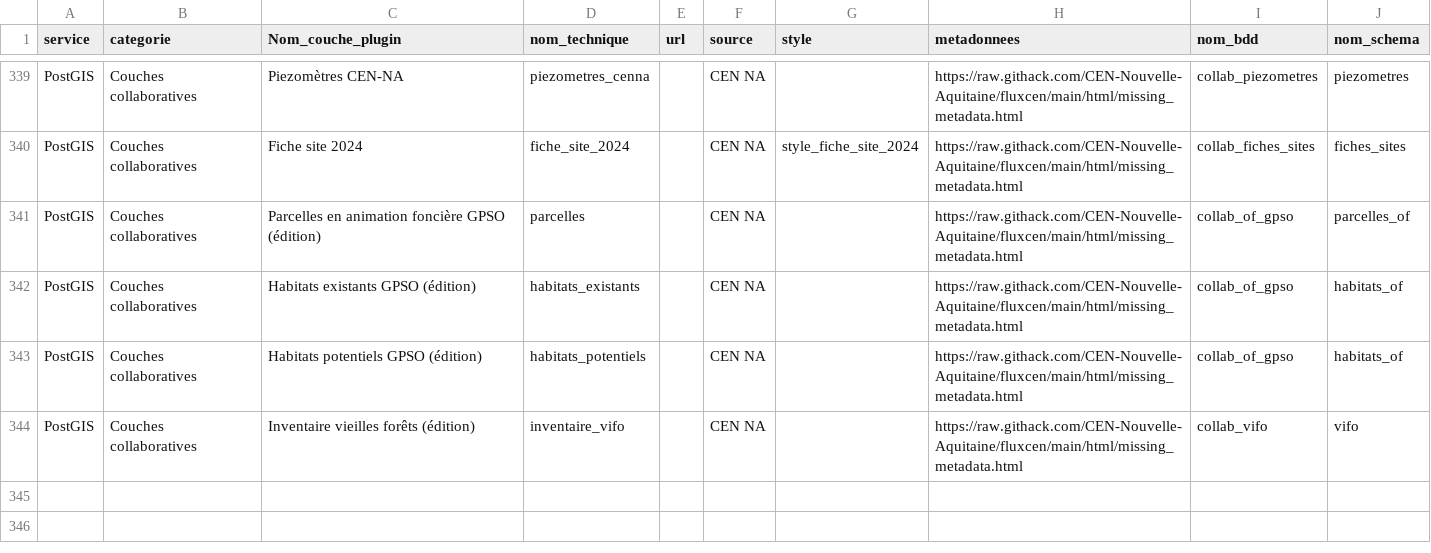
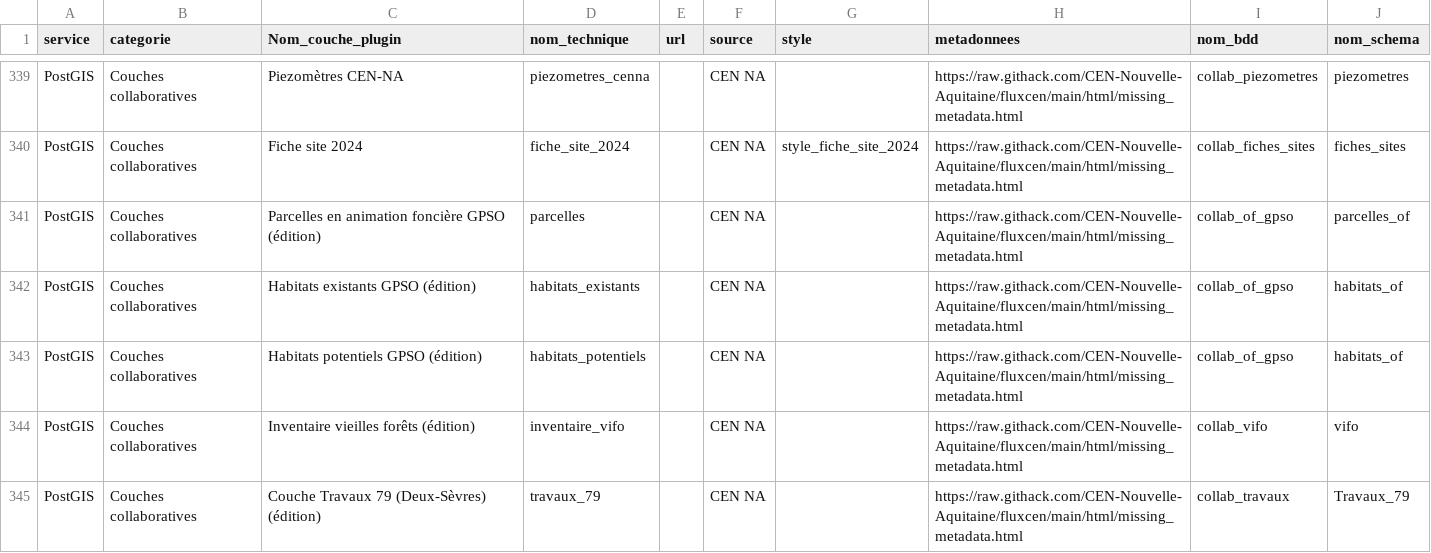
Before and after one commit to CEN-Nouvelle-Aquitaine/fluxcen, a CSV file: flux.csv, drawn as a sheet; only a part is shown, gaps mark what is left out.

Commit message:
Update flux.csv

```diff
--- a/flux.csv
+++ b/flux.csv
@@ -344 +344,2 @@ PostGIS;Couches collaboratives;Habitats potentiels GPSO (édition);habitats_pote
 PostGIS;Couches collaboratives;Inventaire vieilles forêts (édition);inventaire_vifo; ;CEN NA;;https://raw.githack.com/CEN-Nouvelle-Aquitaine/fluxcen/main/html/missing_metadata.html;collab_vifo;vifo
+PostGIS;Couches collaboratives;Couche Travaux 79 (Deux-Sèvres) (édition);travaux_79; ;CEN NA;;https://raw.githack.com/CEN-Nouvelle-Aquitaine/fluxcen/main/html/missing_metadata.html;collab_travaux;Travaux_79
```
